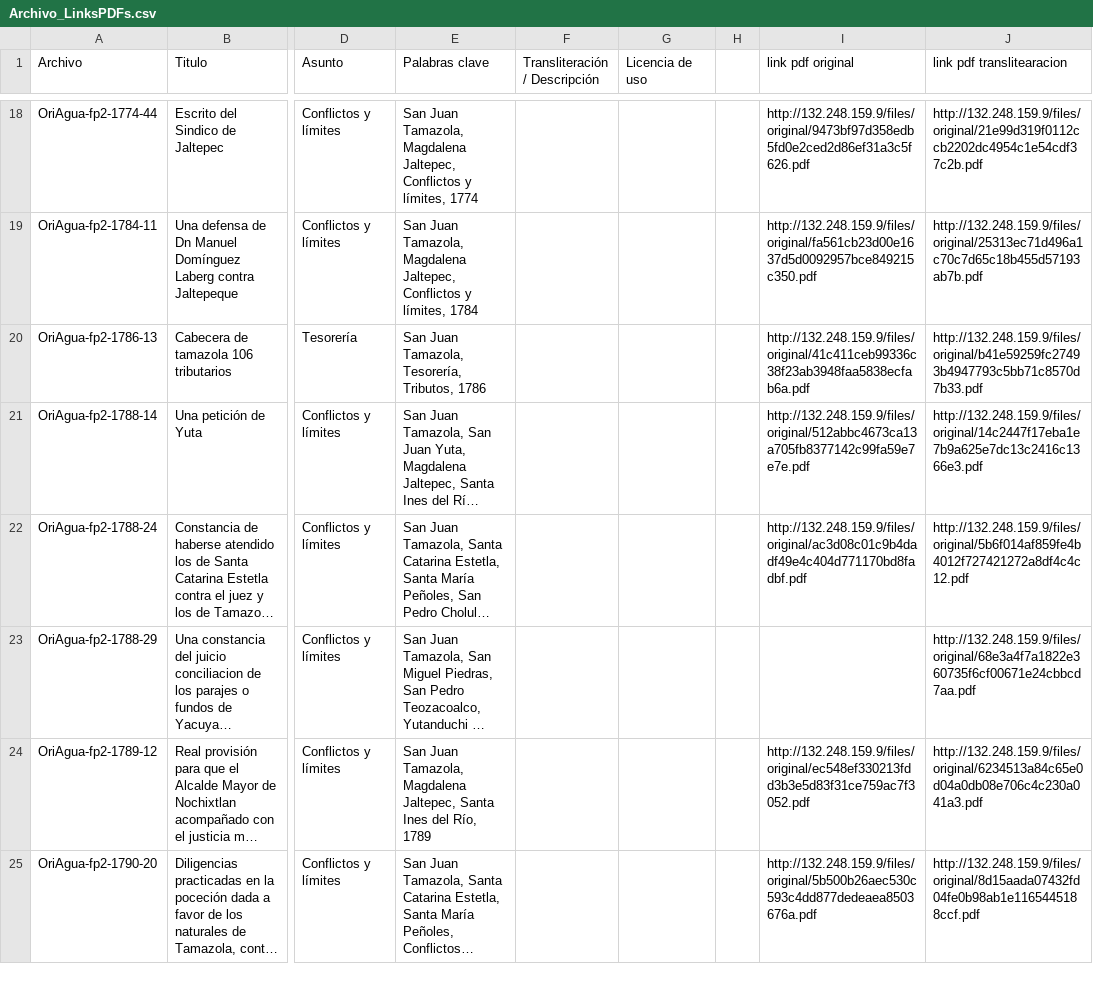
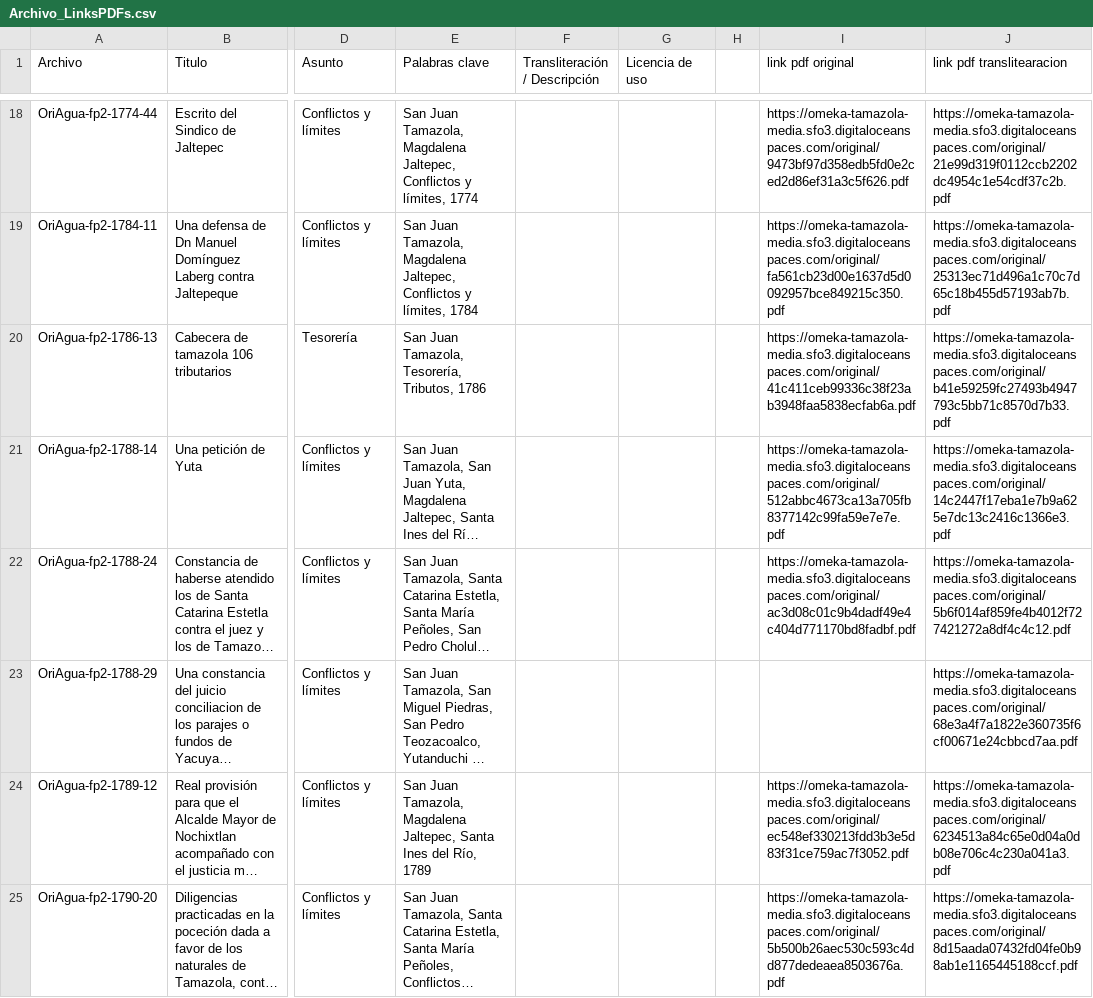
Before and after one commit to AAGCAaron/IBII-Omeka-Frontend, a CSV file: src/MuseoTamazola/colecciones Tamazola/Archivo_LinksPDFs.csv, drawn as a sheet; only a part is shown, gaps mark what is left out; long unchanged cells end in …; the diff covers the shown part only; the diff names each change by its address in the sheet, - before the commit and + after, or states it on an @@ line.

Commit message:
feat(tamazola): optimizar visor PDF con streaming por rangos HTTP y telemetría de carga
- Implementar carga progresiva con HTTP Range Requests (206 Partial Content) en PDF.js, reduciendo el tiempo de apertura inicial de ~50s a <2s en documentos pesados (>90MB).
- Agregar fallback resiliente mediante ReadableStream con barra de progreso dinámica y métricas de transferencia en tiempo real (% y MB).
- Actualizar 244 rutas de documentos en ArchivoBienesComunales.html y 82 en Archivo_LinksPDFs.csv hacia el almacenamiento CDN en DigitalOcean Spaces.
- Incorporar normalización defensiva de URLs (normalizePdfUrl) y manejo de concurrencia con cancelación de renderizado (currentRenderTask.cancel).
- Añadir estilos semánticos institucionales en style.css (.pdf-progress-track) encapsulados bajo .tamazola-theme-wrapper para compatibilidad con Omeka S.
- Documentar arquitectura técnica y comparativa de rendimiento en optimizaciones_visor_pdf.md.

```diff
--- a/src/MuseoTamazola/colecciones Tamazola/Archivo_LinksPDFs.csv
+++ b/src/MuseoTamazola/colecciones Tamazola/Archivo_LinksPDFs.csv
-I18 (link pdf original): http://132.248.159.9/files/original/9473bf97d358edb5fd0e2ced2d86ef31a3c5f626.pdf
+I18 (link pdf original): https://omeka-tamazola-media.sfo3.digitaloceanspaces.com/original/9473bf97d358edb5fd0e2ced2d86ef31a3c5f626.pdf
-J18 (link pdf translitearacion): http://132.248.159.9/files/original/21e99d319f0112ccb2202dc4954c1e54cdf37c2b.pdf
+J18 (link pdf translitearacion): https://omeka-tamazola-media.sfo3.digitaloceanspaces.com/original/21e99d319f0112ccb2202dc4954c1e54cdf37c2b.pdf
-I19 (link pdf original): http://132.248.159.9/files/original/fa561cb23d00e1637d5d0092957bce849215c350.pdf
+I19 (link pdf original): https://omeka-tamazola-media.sfo3.digitaloceanspaces.com/original/fa561cb23d00e1637d5d0092957bce849215c350.pdf
-J19 (link pdf translitearacion): http://132.248.159.9/files/original/25313ec71d496a1c70c7d65c18b455d57193ab7b.pdf
+J19 (link pdf translitearacion): https://omeka-tamazola-media.sfo3.digitaloceanspaces.com/original/25313ec71d496a1c70c7d65c18b455d57193ab7b.pdf
-I20 (link pdf original): http://132.248.159.9/files/original/41c411ceb99336c38f23ab3948faa5838ecfab6a.pdf
+I20 (link pdf original): https://omeka-tamazola-media.sfo3.digitaloceanspaces.com/original/41c411ceb99336c38f23ab3948faa5838ecfab6a.pdf
-J20 (link pdf translitearacion): http://132.248.159.9/files/original/b41e59259fc27493b4947793c5bb71c8570d7b33.pdf
+J20 (link pdf translitearacion): https://omeka-tamazola-media.sfo3.digitaloceanspaces.com/original/b41e59259fc27493b4947793c5bb71c8570d7b33.pdf
-I21 (link pdf original): http://132.248.159.9/files/original/512abbc4673ca13a705fb8377142c99fa59e7e7e.pdf
+I21 (link pdf original): https://omeka-tamazola-media.sfo3.digitaloceanspaces.com/original/512abbc4673ca13a705fb8377142c99fa59e7e7e.pdf
-J21 (link pdf translitearacion): http://132.248.159.9/files/original/14c2447f17eba1e7b9a625e7dc13c2416c1366e3.pdf
+J21 (link pdf translitearacion): https://omeka-tamazola-media.sfo3.digitaloceanspaces.com/original/14c2447f17eba1e7b9a625e7dc13c2416c1366e3.pdf
-I22 (link pdf original): http://132.248.159.9/files/original/ac3d08c01c9b4dadf49e4c404d771170bd8fadbf.pdf
+I22 (link pdf original): https://omeka-tamazola-media.sfo3.digitaloceanspaces.com/original/ac3d08c01c9b4dadf49e4c404d771170bd8fadbf.pdf
-J22 (link pdf translitearacion): http://132.248.159.9/files/original/5b6f014af859fe4b4012f727421272a8df4c4c12.pdf
+J22 (link pdf translitearacion): https://omeka-tamazola-media.sfo3.digitaloceanspaces.com/original/5b6f014af859fe4b4012f727421272a8df4c4c12.pdf
-J23 (link pdf translitearacion): http://132.248.159.9/files/original/68e3a4f7a1822e360735f6cf00671e24cbbcd7aa.pdf
+J23 (link pdf translitearacion): https://omeka-tamazola-media.sfo3.digitaloceanspaces.com/original/68e3a4f7a1822e360735f6cf00671e24cbbcd7aa.pdf
-I24 (link pdf original): http://132.248.159.9/files/original/ec548ef330213fdd3b3e5d83f31ce759ac7f3052.pdf
+I24 (link pdf original): https://omeka-tamazola-media.sfo3.digitaloceanspaces.com/original/ec548ef330213fdd3b3e5d83f31ce759ac7f3052.pdf
-J24 (link pdf translitearacion): http://132.248.159.9/files/original/6234513a84c65e0d04a0db08e706c4c230a041a3.pdf
+J24 (link pdf translitearacion): https://omeka-tamazola-media.sfo3.digitaloceanspaces.com/original/6234513a84c65e0d04a0db08e706c4c230a041a3.pdf
-I25 (link pdf original): http://132.248.159.9/files/original/5b500b26aec530c593c4dd877dedeaea8503676a.pdf
+I25 (link pdf original): https://omeka-tamazola-media.sfo3.digitaloceanspaces.com/original/5b500b26aec530c593c4dd877dedeaea8503676a.pdf
-J25 (link pdf translitearacion): http://132.248.159.9/files/original/8d15aada07432fd04fe0b98ab1e1165445188ccf.pdf
+J25 (link pdf translitearacion): https://omeka-tamazola-media.sfo3.digitaloceanspaces.com/original/8d15aada07432fd04fe0b98ab1e1165445188ccf.pdf
```
Also changed, not shown: 67 edited cells elsewhere in this file, 3 other files.
